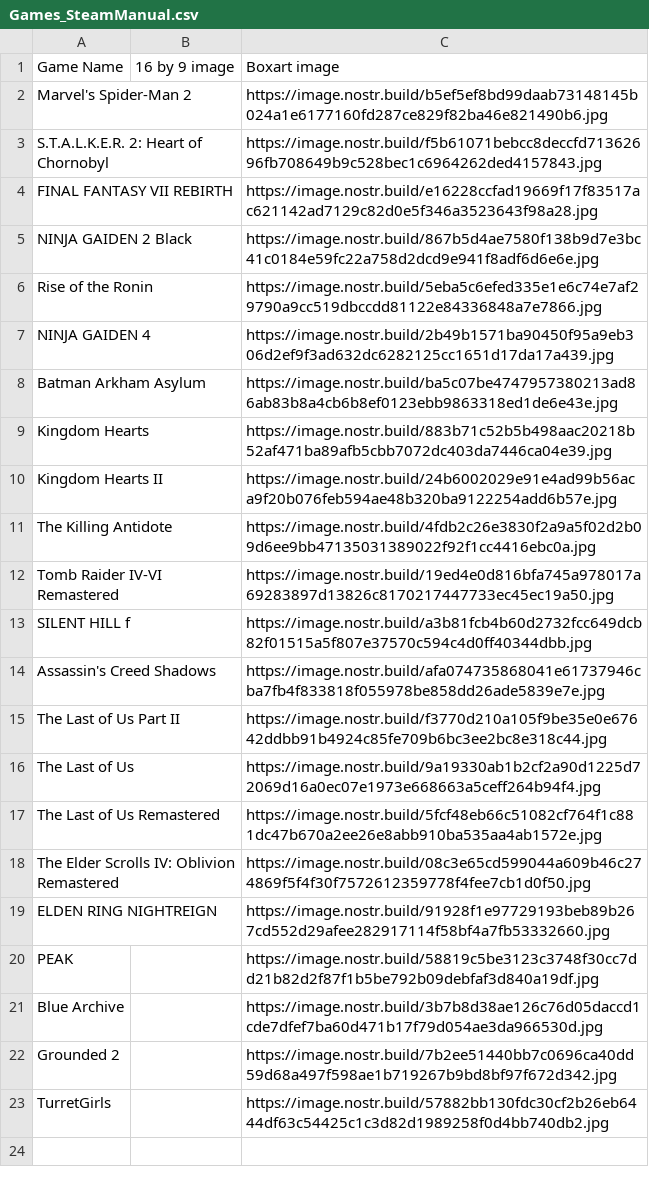
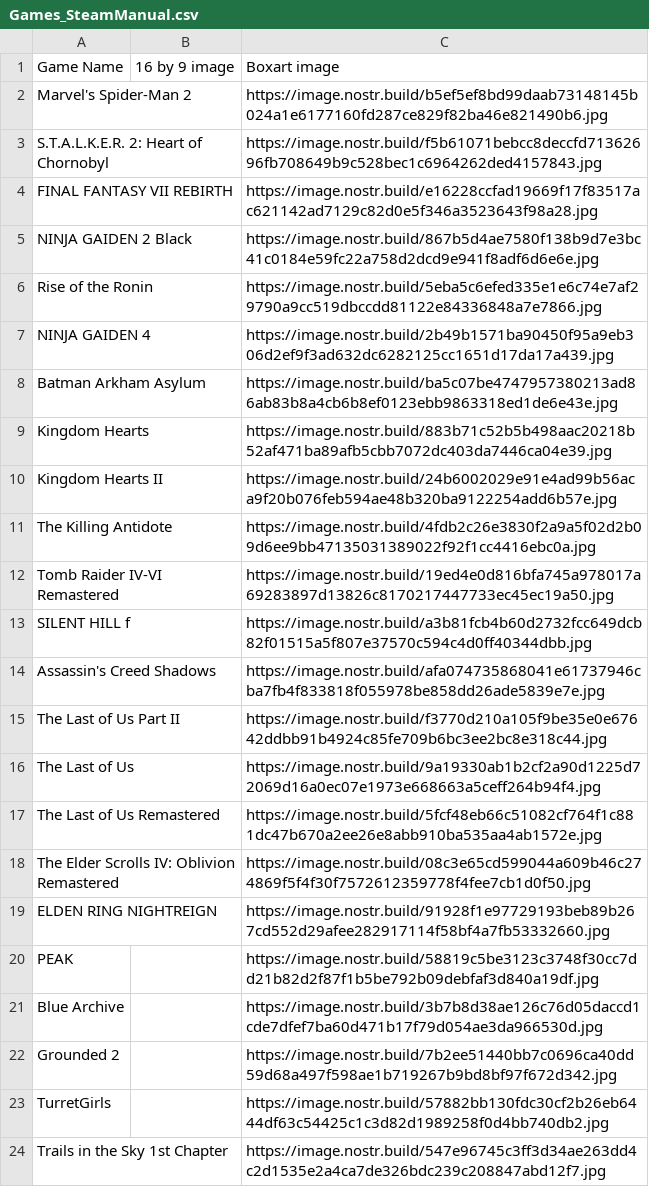
Before and after one commit to DEGMods/DEG-Mods, a CSV file: src/assets/games/Games_SteamManual.csv, drawn as a sheet; the diff names each change by its address in the sheet, - before the commit and + after, or states it on an @@ line.

Commit message:
games db edit

```diff
--- a/src/assets/games/Games_SteamManual.csv
+++ b/src/assets/games/Games_SteamManual.csv
+row 24: Trails in the Sky 1st Chapter |  | https://image.nostr.build/547e96745c3ff3d34ae263dd4c2d1535e2a4ca7de326bdc239c208847abd12f7.jpg
```
